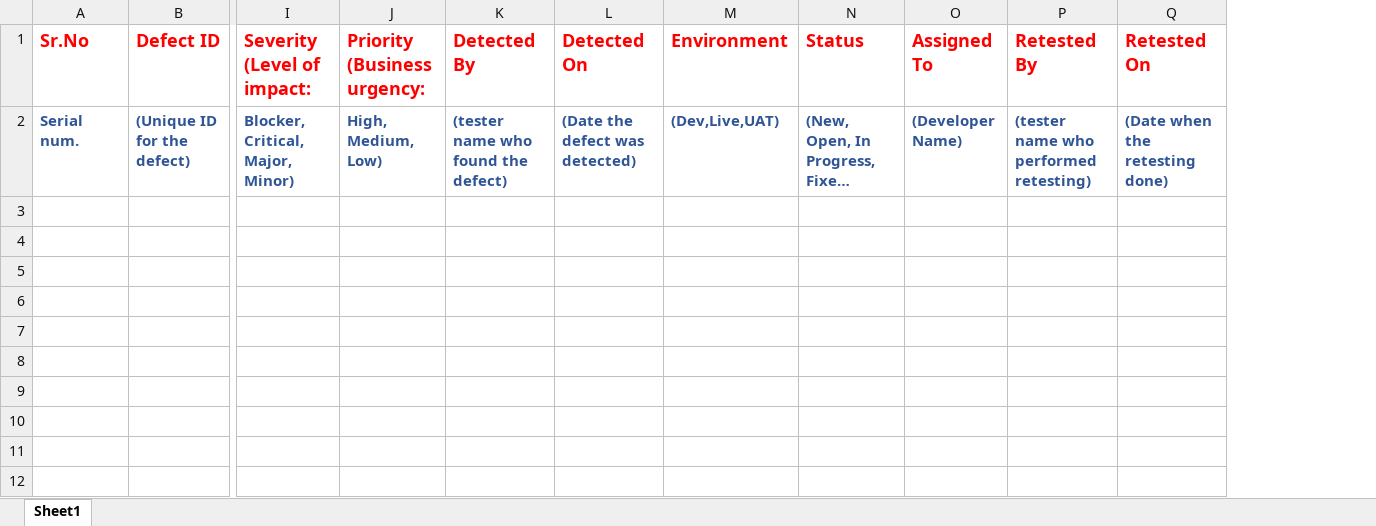
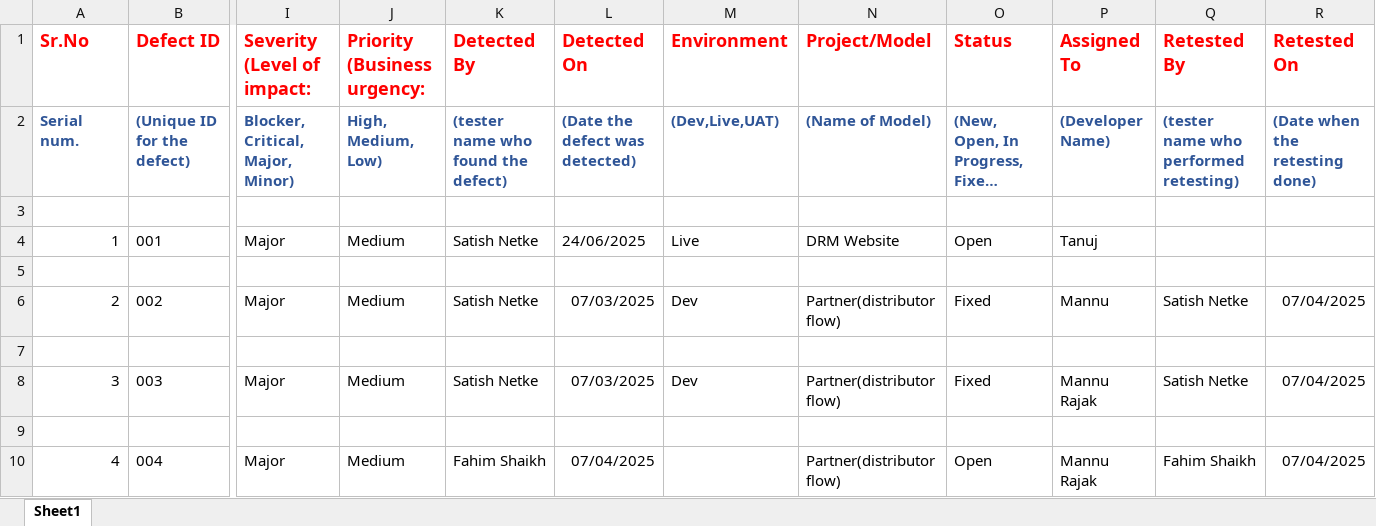
Before and after one commit to satish-netke/git_for_jen, an Excel workbook: Defect_Temp.xlsx, sheet Sheet1, drawn as a sheet; only a part is shown, gaps mark what is left out; long unchanged cells end in …; values as stored, in another font and other column widths than the file's, no borders; rows hold the shown columns only; the diff names each change by its address in the sheet, - before the commit and + after, or states it on an @@ line.

Commit message:
Updated file

```diff
--- a/Defect_Temp.xlsx (sheet Sheet1)
+++ b/Defect_Temp.xlsx (sheet Sheet1)
+column N (Project/Model), row 2: (Name of Model)
+row 3: (empty)
+row 4: 1 | 001 | Major | Medium | Satish Netke | 24/06/2025 | Live | DRM Website | Open | Tanuj
+row 5: (empty)
+row 6: 2 | 002 | Major | Medium | Satish Netke | 07/03/2025 | Dev | Partner(distributor flow) | Fixed | Mannu | Satish Netke | 07/04/2025
+row 7: (empty)
+row 8: 3 | 003 | Major | Medium | Satish Netke | 07/03/2025 | Dev | Partner(distributor flow) | Fixed | Mannu Rajak | Satish Netke | 07/04/2025
+row 9: (empty)
+row 10: 4 | 004 | Major | Medium | Fahim Shaikh | 07/04/2025 |  | Partner(distributor flow) | Open | Mannu Rajak | Fahim Shaikh | 07/04/2025
```
